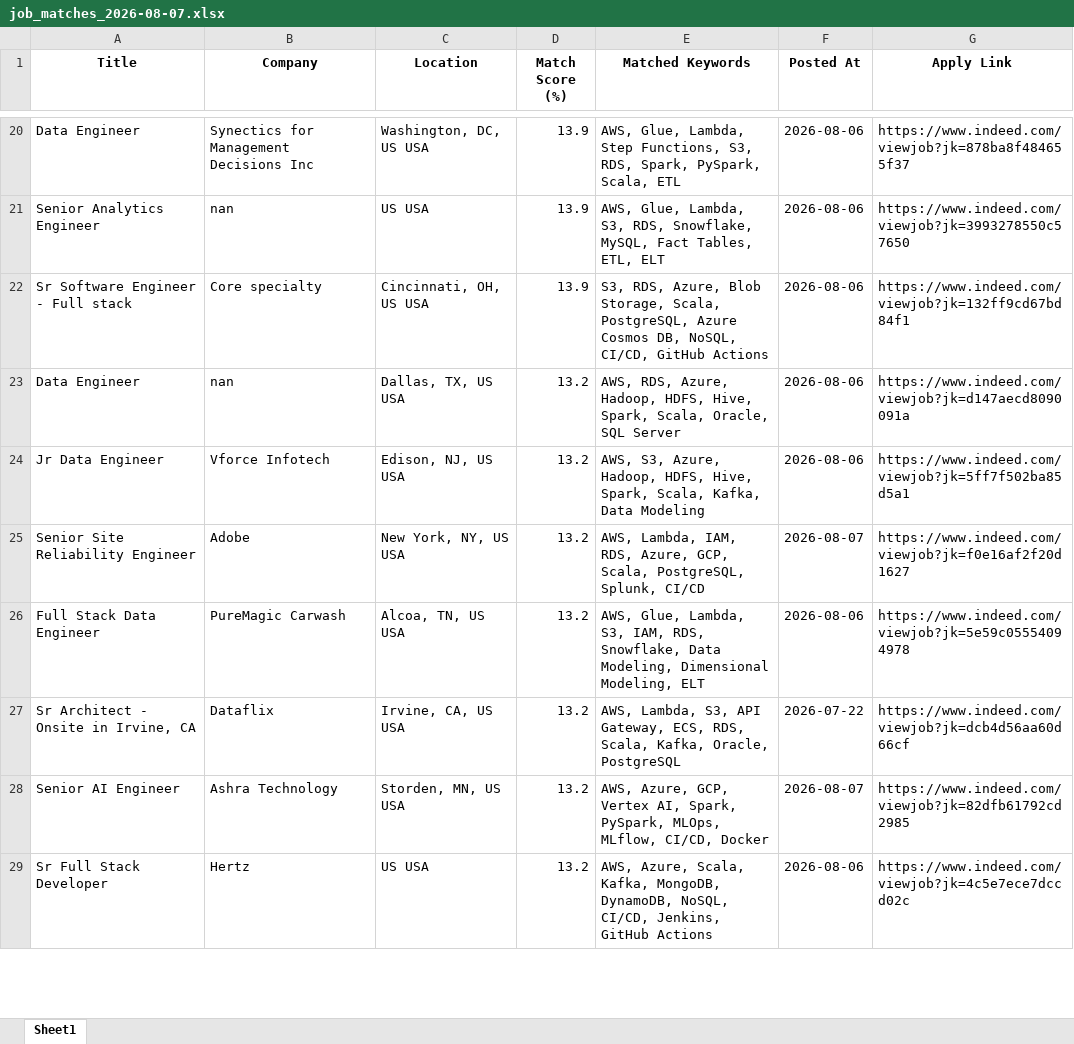
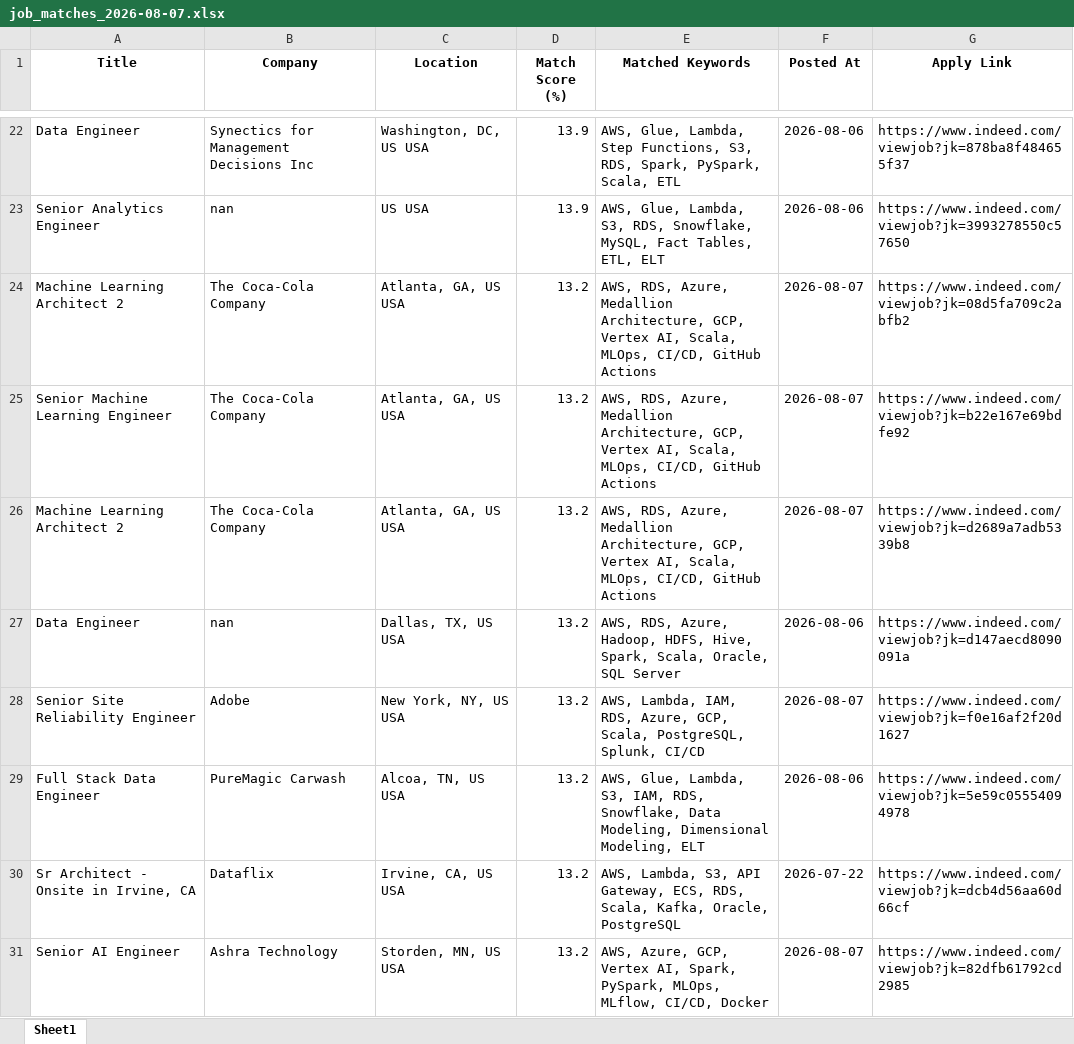
Before and after one commit to ssriramteja/Indeed_job_scrapper_DE, an Excel workbook: results/job_matches_2026-08-07.xlsx, sheet Sheet1, drawn as a sheet; only a part is shown, gaps mark what is left out; the shorter side is filled out with more unchanged rows; values as stored, in another font and other column widths than the file's, no borders; removed rows and columns are numbered as before the commit, all else as after; the diff covers the shown part only; the diff names each change by its address in the sheet, - before the commit and + after, or states it on an @@ line.

```diff
--- a/results/job_matches_2026-08-07.xlsx (sheet Sheet1)
+++ b/results/job_matches_2026-08-07.xlsx (sheet Sheet1)
-row 22: Sr Software Engineer - Full stack | Core specialty | Cincinnati, OH, US USA | 13.9 | S3, RDS, Azure, Blob Storage, Scala, PostgreSQL, Azure Cosmos DB, NoSQL, CI/CD, GitHub Actions | 2026-08-06 | https://www.indeed.com/viewjob?jk=132ff9cd67bd84f1
+row 24: Machine Learning Architect 2 | The Coca-Cola Company | Atlanta, GA, US USA | 13.2 | AWS, RDS, Azure, Medallion Architecture, GCP, Vertex AI, Scala, MLOps, CI/CD, GitHub Actions | 2026-08-07 | https://www.indeed.com/viewjob?jk=08d5fa709c2abfb2
+row 25: Senior Machine Learning Engineer | The Coca-Cola Company | Atlanta, GA, US USA | 13.2 | AWS, RDS, Azure, Medallion Architecture, GCP, Vertex AI, Scala, MLOps, CI/CD, GitHub Actions | 2026-08-07 | https://www.indeed.com/viewjob?jk=b22e167e69bdfe92
+row 26: Machine Learning Architect 2 | The Coca-Cola Company | Atlanta, GA, US USA | 13.2 | AWS, RDS, Azure, Medallion Architecture, GCP, Vertex AI, Scala, MLOps, CI/CD, GitHub Actions | 2026-08-07 | https://www.indeed.com/viewjob?jk=d2689a7adb5339b8
-row 24: Jr Data Engineer | Vforce Infotech | Edison, NJ, US USA | 13.2 | AWS, S3, Azure, Hadoop, HDFS, Hive, Spark, Scala, Kafka, Data Modeling | 2026-08-06 | https://www.indeed.com/viewjob?jk=5ff7f502ba85d5a1
```
Also changed, not shown: 6 added rows, 2 removed rows and 5 moved rows elsewhere in this sheet, 2 other files.
